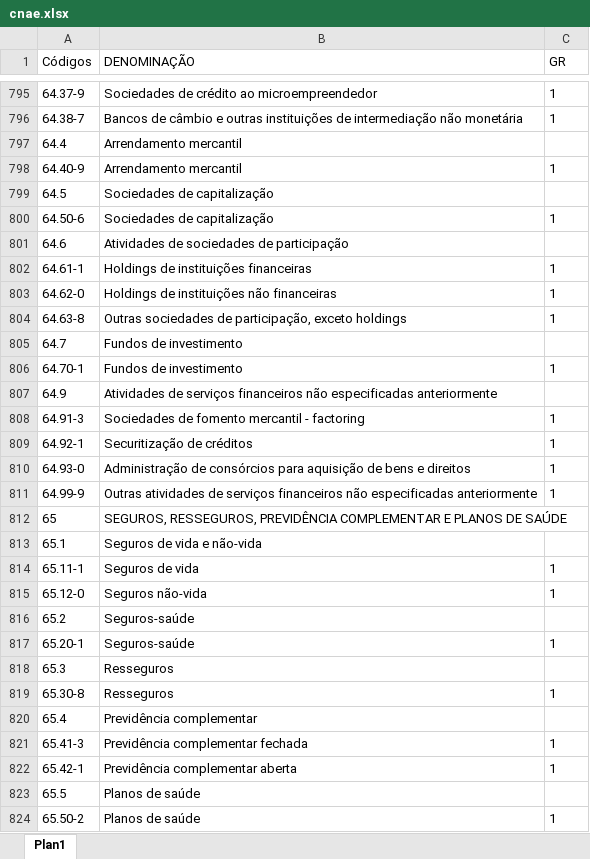
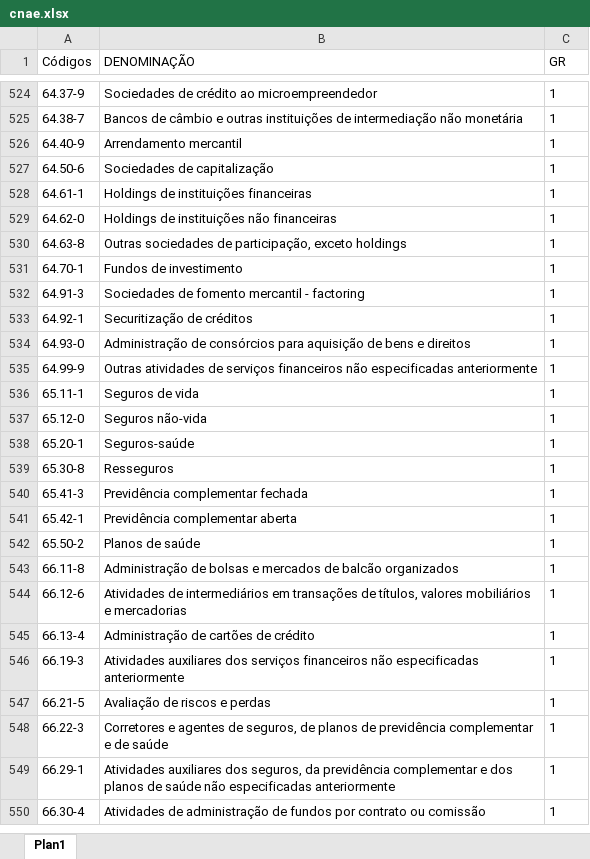
Before and after one commit to aweiand/guia-tst, an Excel workbook: sqls/dados/cnae.xlsx, sheet Plan1, drawn as a sheet; only a part is shown, gaps mark what is left out; the shorter side is filled out with more unchanged rows; values as stored, in another font and other column widths than the file's, no borders; the diff covers the shown part only; the diff names each change by its address in the sheet, - before the commit and + after, or states it on an @@ line.

```diff
--- a/sqls/dados/cnae.xlsx (sheet Plan1)
+++ b/sqls/dados/cnae.xlsx (sheet Plan1)
-row 797: 64.4 | Arrendamento mercantil
-row 799: 64.5 | Sociedades de capitalização
-row 801: 64.6 | Atividades de sociedades de participação
-row 805: 64.7 | Fundos de investimento
-row 807: 64.9 | Atividades de serviços financeiros não especificadas anteriormente
-row 812: 65 | SEGUROS, RESSEGUROS, PREVIDÊNCIA COMPLEMENTAR E PLANOS DE SAÚDE
-row 813: 65.1 | Seguros de vida e não-vida
-row 816: 65.2 | Seguros-saúde
-row 818: 65.3 | Resseguros
-row 820: 65.4 | Previdência complementar
-row 823: 65.5 | Planos de saúde
```
Also changed, not shown: 382 removed rows elsewhere in this sheet, 9 other files.
